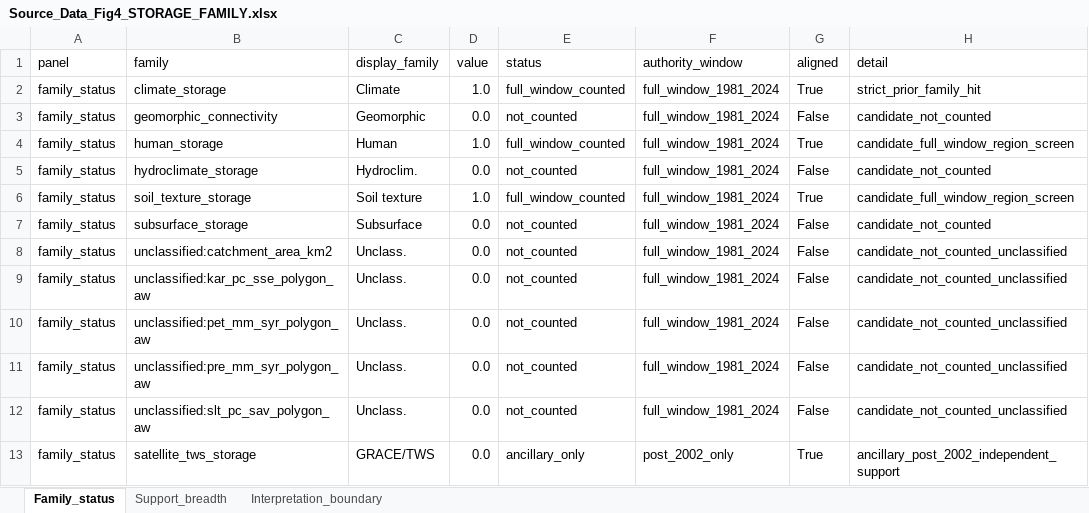
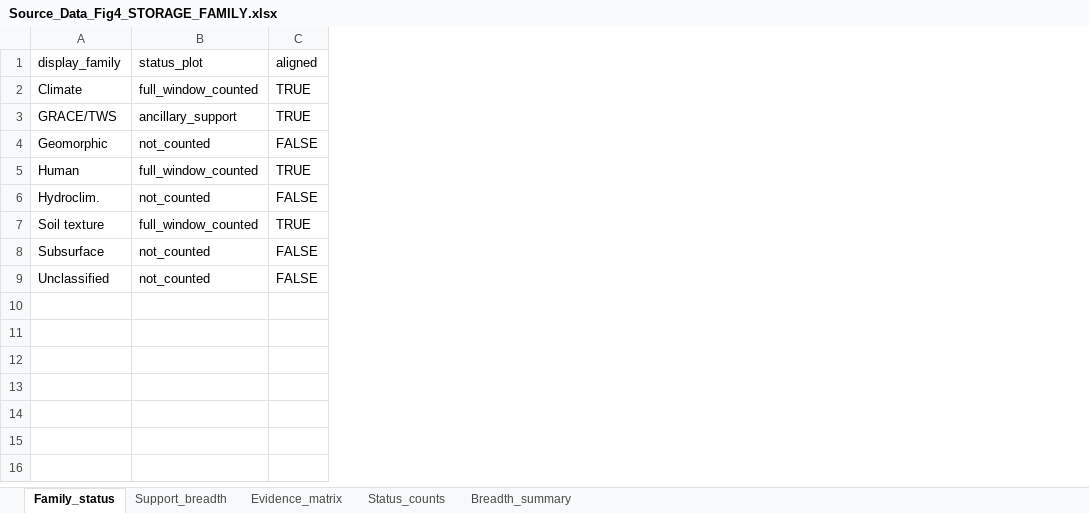
Before and after one commit to no838/hydrological-state-monitoring-limits, an Excel workbook: data/source_data/Source_Data_Fig4_STORAGE_FAMILY.xlsx, sheet Family_status, drawn as a sheet; values as stored, in another font and other column widths than the file's, no cell formats; removed rows and columns are numbered as before the commit, all else as after; the diff names each change by its address in the sheet, - before the commit and + after, or states it on an @@ line.

```diff
--- a/data/source_data/Source_Data_Fig4_STORAGE_FAMILY.xlsx (sheet Family_status)
+++ b/data/source_data/Source_Data_Fig4_STORAGE_FAMILY.xlsx (sheet Family_status)
-sheet tab: Interpretation_boundary
+sheet tab: Evidence_matrix
+sheet tab: Status_counts
+sheet tab: Breadth_summary
-column A (panel), rows 2-7: all family_status
-column B (family), rows 2-7: climate_storage | geomorphic_connectivity | human_storage | hydroclimate_storage | soil_texture_storage | subsurface_storage
-column D (value), rows 2-7: 1.0 | 0.0 | 1.0 | 0.0 | 1.0 | 0.0
-column F (authority_window), rows 2-7: all full_window_1981_2024
-column H (detail), rows 2-7: strict_prior_family_hit | candidate_not_counted | candidate_full_window_region_screen | candidate_not_counted | candidate_full_window_region_screen | candidate_not_counted
-B1: status
+B1: status_plot
-C2 (aligned): True
+C2 (aligned): TRUE
+row 3: GRACE/TWS | ancillary_support | TRUE
-C4 (aligned): False
+C4 (aligned): FALSE
-C5 (aligned): True
+C5 (aligned): TRUE
-C6 (aligned): False
+C6 (aligned): FALSE
-C7 (aligned): True
+C7 (aligned): TRUE
-C8 (aligned): False
+C8 (aligned): FALSE
-row 8: family_status | unclassified:catchment_area_km2 | Unclass. | 0.0 | not_counted | full_window_1981_2024 | False | candidate_not_counted_unclassified
-row 9: family_status | unclassified:kar_pc_sse_polygon_aw | Unclass. | 0.0 | not_counted | full_window_1981_2024 | False | candidate_not_counted_unclassified
-row 10: family_status | unclassified:pet_mm_syr_polygon_aw | Unclass. | 0.0 | not_counted | full_window_1981_2024 | False | candidate_not_counted_unclassified
-row 11: family_status | unclassified:pre_mm_syr_polygon_aw | Unclass. | 0.0 | not_counted | full_window_1981_2024 | False | candidate_not_counted_unclassified
-row 12: family_status | unclassified:slt_pc_sav_polygon_aw | Unclass. | 0.0 | not_counted | full_window_1981_2024 | False | candidate_not_counted_unclassified
-row 13: family_status | satellite_tws_storage | GRACE/TWS | 0.0 | ancillary_only | post_2002_only | True | ancillary_post_2002_independent_support
+row 9: Unclassified | not_counted | FALSE
```
Also changed, not shown: sheet Support_breadth, sheet Evidence_matrix, cell formats, data/source_data/PUBLIC_SOURCE_DATA_MANIFEST.xlsx, data/source_data/Source_Data_Fig1_INFORMATION_PARTITION.xlsx, 43 other files.
